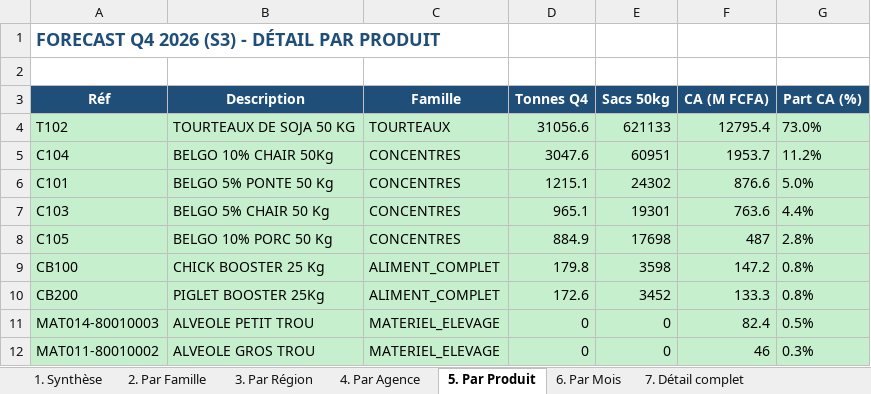
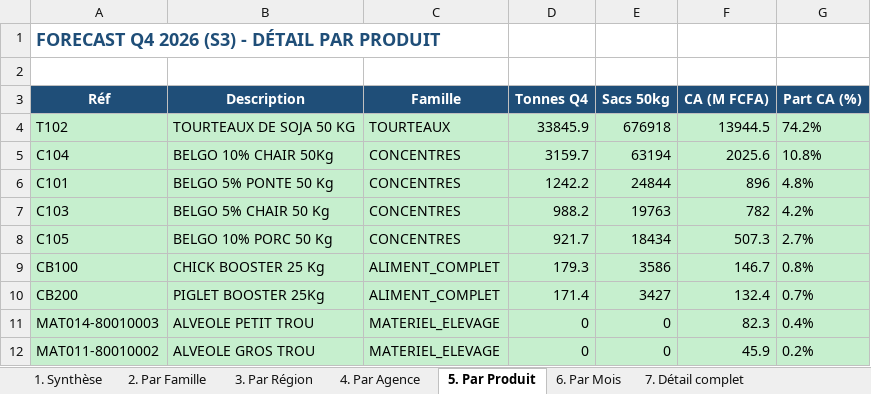
Before and after one commit to frwil/njs-sales-analysis, an Excel workbook: download/forecast_q4_2026_S3_volumes_valeurs.xlsx, sheet 5. Par Produit, drawn as a sheet; only a part is shown; values as stored, in another font and other column widths than the file's, no borders; the diff covers the shown part only; the diff names each change by its address in the sheet, - before the commit and + after, or states it on an @@ line.

```diff
--- a/download/forecast_q4_2026_S3_volumes_valeurs.xlsx (sheet 5. Par Produit)
+++ b/download/forecast_q4_2026_S3_volumes_valeurs.xlsx (sheet 5. Par Produit)
-D4 (Tonnes Q4): 31056.6
+D4 (Tonnes Q4): 33845.9
-E4 (Sacs 50kg): 621133
+E4 (Sacs 50kg): 676918
-F4 (CA (M FCFA)): 12795.4
+F4 (CA (M FCFA)): 13944.5
-G4 (Part CA (%)): 73.0%
+G4 (Part CA (%)): 74.2%
-D5 (Tonnes Q4): 3047.6
+D5 (Tonnes Q4): 3159.7
-E5 (Sacs 50kg): 60951
+E5 (Sacs 50kg): 63194
-F5 (CA (M FCFA)): 1953.7
+F5 (CA (M FCFA)): 2025.6
-G5 (Part CA (%)): 11.2%
+G5 (Part CA (%)): 10.8%
-D6 (Tonnes Q4): 1215.1
+D6 (Tonnes Q4): 1242.2
-E6 (Sacs 50kg): 24302
+E6 (Sacs 50kg): 24844
-F6 (CA (M FCFA)): 876.6
+F6 (CA (M FCFA)): 896
-G6 (Part CA (%)): 5.0%
+G6 (Part CA (%)): 4.8%
-D7 (Tonnes Q4): 965.1
+D7 (Tonnes Q4): 988.2
-E7 (Sacs 50kg): 19301
+E7 (Sacs 50kg): 19763
-F7 (CA (M FCFA)): 763.6
+F7 (CA (M FCFA)): 782
-G7 (Part CA (%)): 4.4%
+G7 (Part CA (%)): 4.2%
-D8 (Tonnes Q4): 884.9
+D8 (Tonnes Q4): 921.7
-E8 (Sacs 50kg): 17698
+E8 (Sacs 50kg): 18434
-F8 (CA (M FCFA)): 487
+F8 (CA (M FCFA)): 507.3
-G8 (Part CA (%)): 2.8%
+G8 (Part CA (%)): 2.7%
-D9 (Tonnes Q4): 179.8
+D9 (Tonnes Q4): 179.3
-E9 (Sacs 50kg): 3598
+E9 (Sacs 50kg): 3586
-F9 (CA (M FCFA)): 147.2
+F9 (CA (M FCFA)): 146.7
-D10 (Tonnes Q4): 172.6
+D10 (Tonnes Q4): 171.4
-E10 (Sacs 50kg): 3452
+E10 (Sacs 50kg): 3427
-F10 (CA (M FCFA)): 133.3
+F10 (CA (M FCFA)): 132.4
-G10 (Part CA (%)): 0.8%
+G10 (Part CA (%)): 0.7%
-F11 (CA (M FCFA)): 82.4
+F11 (CA (M FCFA)): 82.3
-G11 (Part CA (%)): 0.5%
+G11 (Part CA (%)): 0.4%
-F12 (CA (M FCFA)): 46
+F12 (CA (M FCFA)): 45.9
-G12 (Part CA (%)): 0.3%
+G12 (Part CA (%)): 0.2%
```
Also changed, not shown: 4 added rows, 4 removed rows and 53 edited cells elsewhere in this sheet, sheet 7. Détail complet, sheet 4. Par Agence, sheet 6. Par Mois, sheet 2. Par Famille, sheet 3. Par Région, sheet 1. Synthèse, download/analyse_soja_aout.xlsx, 16 other files.
